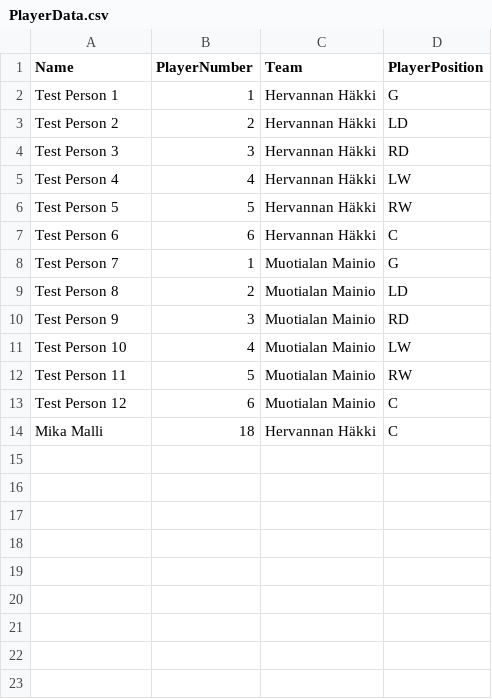
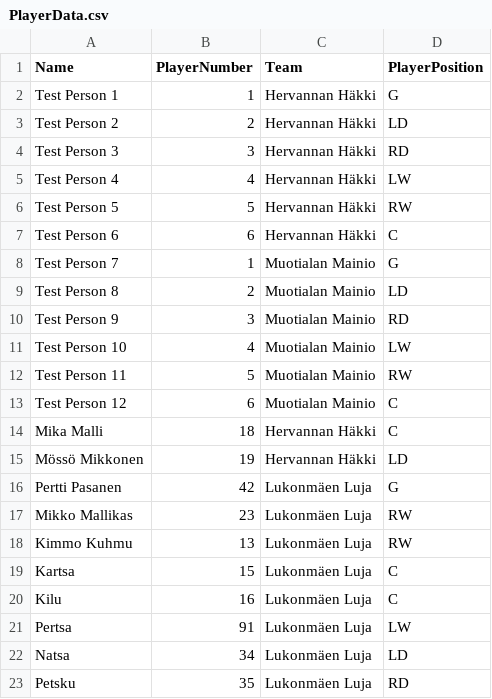
Before and after one commit to visberi/HockeyApi, a CSV file: PlayerService/Data/PlayerData.csv (was PlayerService/DataProvider/PlayerData.csv), drawn as a sheet; the diff names each change by its address in the sheet, - before the commit and + after, or states it on an @@ line.

```diff
--- a/PlayerService/DataProvider/PlayerData.csv
+++ b/PlayerService/Data/PlayerData.csv
+row 15: Mössö Mikkonen | 19 | Hervannan Häkki | LD
+row 16: Pertti Pasanen | 42 | Lukonmäen Luja | G
+row 17: Mikko Mallikas | 23 | Lukonmäen Luja | RW
+row 18: Kimmo Kuhmu | 13 | Lukonmäen Luja | RW
+row 19: Kartsa | 15 | Lukonmäen Luja | C
+row 20: Kilu | 16 | Lukonmäen Luja | C
+row 21: Pertsa | 91 | Lukonmäen Luja | LW
+row 22: Natsa | 34 | Lukonmäen Luja | LD
+row 23: Petsku | 35 | Lukonmäen Luja | RD
```
Also changed, not shown: 3 other files.
